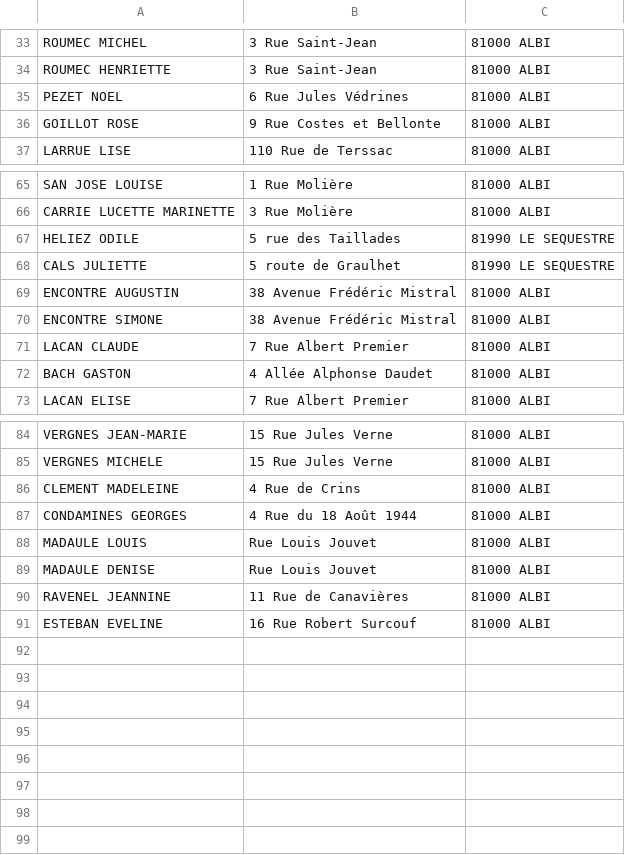
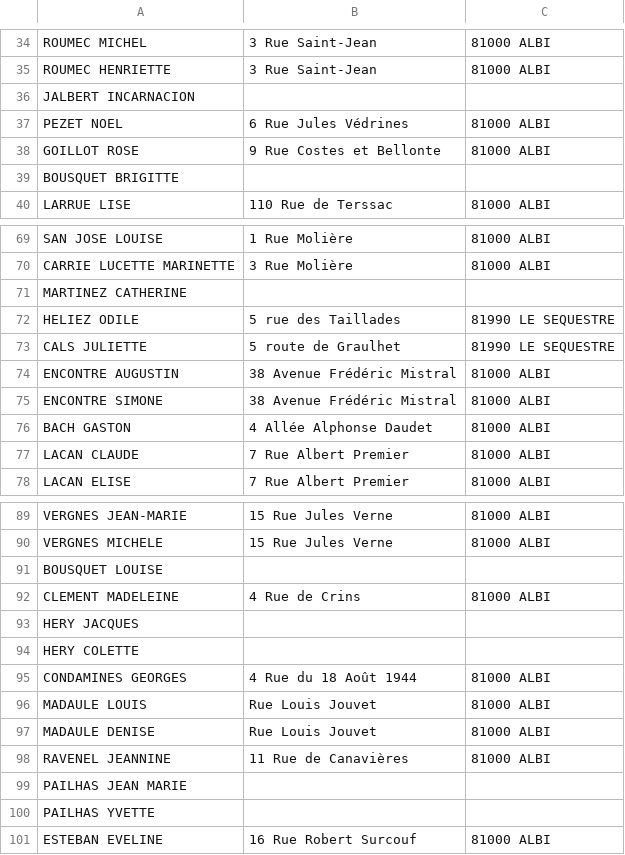
Before and after one commit to AdrienJarretier/Rout-Ine, a CSV file: server/tournee_prest2.csv, drawn as a sheet; only a part is shown, gaps mark what is left out; the diff covers the shown part only.

Commit message:
added missing names

```diff
--- a/server/tournee_prest2.csv
+++ b/server/tournee_prest2.csv
@@ -34,4 +35,6 @@ ROUMEC MICHEL,3 Rue Saint-Jean,81000 ALBI
 ROUMEC HENRIETTE,3 Rue Saint-Jean,81000 ALBI
+JALBERT INCARNACION,,
 PEZET NOEL,6 Rue Jules Védrines,81000 ALBI
 GOILLOT ROSE,9 Rue Costes et Bellonte,81000 ALBI
+BOUSQUET BRIGITTE,,
 LARRUE LISE,110 Rue de Terssac,81000 ALBI
@@ -66,2 +70,3 @@ SAN JOSE LOUISE,1 Rue Molière,81000 ALBI
 CARRIE LUCETTE MARINETTE,3 Rue Molière,81000 ALBI
+MARTINEZ CATHERINE,,
 HELIEZ ODILE,5 rue des Taillades,81990 LE SEQUESTRE
@@ -70,4 +75,4 @@ ENCONTRE AUGUSTIN,38 Avenue Frédéric Mistral,81000 ALBI
 ENCONTRE SIMONE,38 Avenue Frédéric Mistral,81000 ALBI
+BACH GASTON,4 Allée Alphonse Daudet,81000 ALBI
 LACAN CLAUDE,7 Rue Albert Premier,81000 ALBI
-BACH GASTON,4 Allée Alphonse Daudet,81000 ALBI
 LACAN ELISE,7 Rue Albert Premier,81000 ALBI
@@ -85,3 +90,6 @@ VERGNES JEAN-MARIE,15 Rue Jules Verne,81000 ALBI
 VERGNES MICHELE,15 Rue Jules Verne,81000 ALBI
+BOUSQUET LOUISE,,
 CLEMENT MADELEINE,4 Rue de Crins,81000 ALBI
+HERY JACQUES,,
+HERY COLETTE,,
 CONDAMINES GEORGES,4 Rue du 18 Août 1944,81000 ALBI
@@ -90,2 +98,4 @@ MADAULE DENISE,Rue Louis Jouvet,81000 ALBI
 RAVENEL JEANNINE,11 Rue de Canavières,81000 ALBI
+PAILHAS JEAN MARIE,,
+PAILHAS YVETTE,,
 ESTEBAN EVELINE,16 Rue Robert Surcouf,81000 ALBI
```
Also changed, not shown: 2 added rows and 1 moved row elsewhere in this file.
